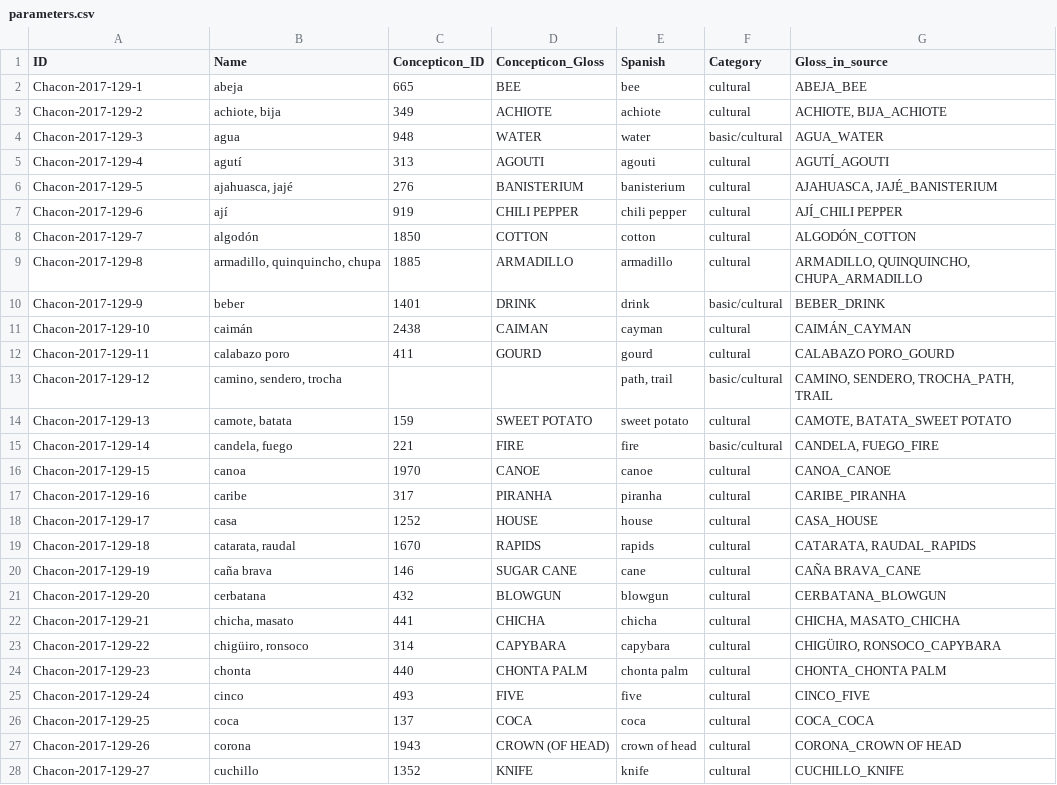
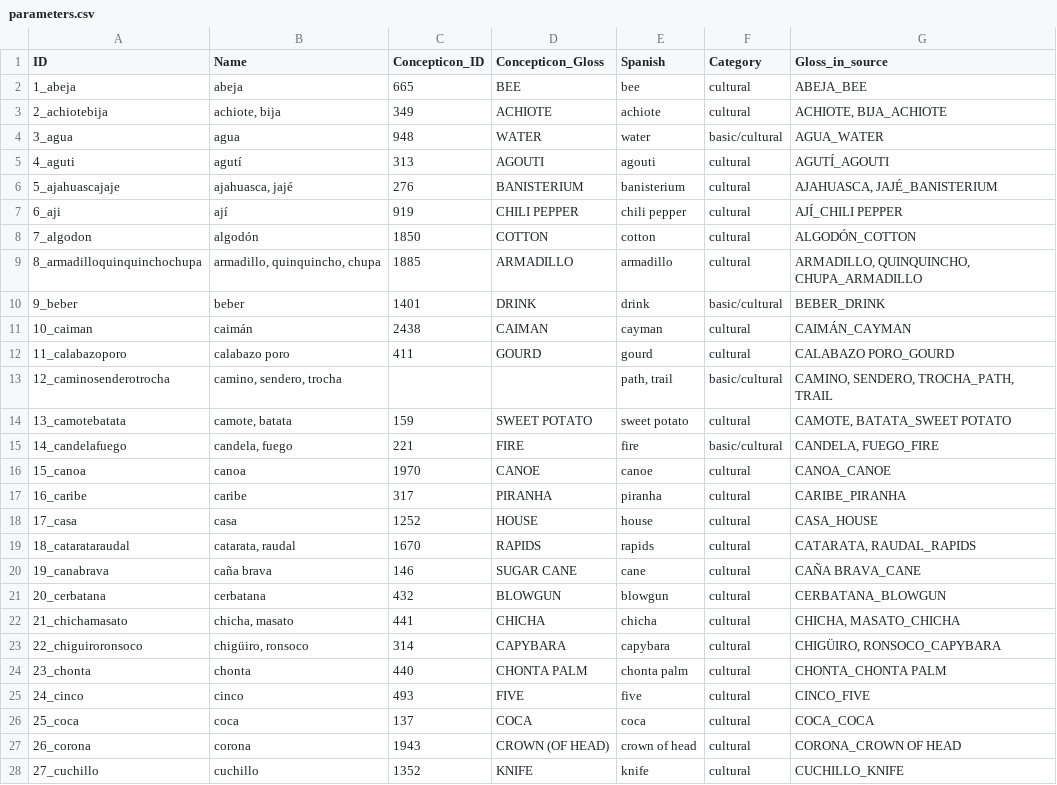
Before and after one commit to lexibank/chaconcolumbian, a CSV file: cldf/parameters.csv, drawn as a sheet; only a part is shown; the diff covers the shown part only.

```diff
--- a/cldf/parameters.csv
+++ b/cldf/parameters.csv
@@ -1,28 +1,28 @@
 ID,Name,Concepticon_ID,Concepticon_Gloss,Spanish,Category,Gloss_in_source
-Chacon-2017-129-1,abeja,665,BEE,bee,cultural,ABEJA_BEE
-Chacon-2017-129-2,"achiote, bija",349,ACHIOTE,achiote,cultural,"ACHIOTE, BIJA_ACHIOTE"
-Chacon-2017-129-3,agua,948,WATER,water,basic/cultural,AGUA_WATER
-Chacon-2017-129-4,agutí,313,AGOUTI,agouti,cultural,AGUTÍ_AGOUTI
-Chacon-2017-129-5,"ajahuasca, jajé",276,BANISTERIUM,banisterium,cultural,"AJAHUASCA, JAJÉ_BANISTERIUM"
-Chacon-2017-129-6,ají,919,CHILI PEPPER,chili pepper,cultural,AJÍ_CHILI PEPPER
-Chacon-2017-129-7,algodón,1850,COTTON,cotton,cultural,ALGODÓN_COTTON
-Chacon-2017-129-8,"armadillo, quinquincho, chupa",1885,ARMADILLO,armadillo,cultural,"ARMADILLO, QUINQUINCHO, CHUPA_ARMADILLO"
-Chacon-2017-129-9,beber,1401,DRINK,drink,basic/cultural,BEBER_DRINK
-Chacon-2017-129-10,caimán,2438,CAIMAN,cayman,cultural,CAIMÁN_CAYMAN
-Chacon-2017-129-11,calabazo poro,411,GOURD,gourd,cultural,CALABAZO PORO_GOURD
-Chacon-2017-129-12,"camino, sendero, trocha",,,"path, trail",basic/cultural,"CAMINO, SENDERO, TROCHA_PATH, TRAIL"
-Chacon-2017-129-13,"camote, batata",159,SWEET POTATO,sweet potato,cultural,"CAMOTE, BATATA_SWEET POTATO"
-Chacon-2017-129-14,"candela, fuego",221,FIRE,fire,basic/cultural,"CANDELA, FUEGO_FIRE"
-Chacon-2017-129-15,canoa,1970,CANOE,canoe,cultural,CANOA_CANOE
-Chacon-2017-129-16,caribe,317,PIRANHA,piranha,cultural,CARIBE_PIRANHA
-Chacon-2017-129-17,casa,1252,HOUSE,house,cultural,CASA_HOUSE
-Chacon-2017-129-18,"catarata, raudal",1670,RAPIDS,rapids,cultural,"CATARATA, RAUDAL_RAPIDS"
-Chacon-2017-129-19,caña brava,146,SUGAR CANE,cane,cultural,CAÑA BRAVA_CANE
-Chacon-2017-129-20,cerbatana,432,BLOWGUN,blowgun,cultural,CERBATANA_BLOWGUN
-Chacon-2017-129-21,"chicha, masato",441,CHICHA,chicha,cultural,"CHICHA, MASATO_CHICHA"
-Chacon-2017-129-22,"chigüiro, ronsoco",314,CAPYBARA,capybara,cultural,"CHIGÜIRO, RONSOCO_CAPYBARA"
-Chacon-2017-129-23,chonta,440,CHONTA PALM,chonta palm,cultural,CHONTA_CHONTA PALM
-Chacon-2017-129-24,cinco,493,FIVE,five,cultural,CINCO_FIVE
-Chacon-2017-129-25,coca,137,COCA,coca,cultural,COCA_COCA
-Chacon-2017-129-26,corona,1943,CROWN (OF HEAD),crown of head,cultural,CORONA_CROWN OF HEAD
-Chacon-2017-129-27,cuchillo,1352,KNIFE,knife,cultural,CUCHILLO_KNIFE
+1_abeja,abeja,665,BEE,bee,cultural,ABEJA_BEE
+2_achiotebija,"achiote, bija",349,ACHIOTE,achiote,cultural,"ACHIOTE, BIJA_ACHIOTE"
+3_agua,agua,948,WATER,water,basic/cultural,AGUA_WATER
+4_aguti,agutí,313,AGOUTI,agouti,cultural,AGUTÍ_AGOUTI
+5_ajahuascajaje,"ajahuasca, jajé",276,BANISTERIUM,banisterium,cultural,"AJAHUASCA, JAJÉ_BANISTERIUM"
+6_aji,ají,919,CHILI PEPPER,chili pepper,cultural,AJÍ_CHILI PEPPER
+7_algodon,algodón,1850,COTTON,cotton,cultural,ALGODÓN_COTTON
+8_armadilloquinquinchochupa,"armadillo, quinquincho, chupa",1885,ARMADILLO,armadillo,cultural,"ARMADILLO, QUINQUINCHO, CHUPA_ARMADILLO"
+9_beber,beber,1401,DRINK,drink,basic/cultural,BEBER_DRINK
+10_caiman,caimán,2438,CAIMAN,cayman,cultural,CAIMÁN_CAYMAN
+11_calabazoporo,calabazo poro,411,GOURD,gourd,cultural,CALABAZO PORO_GOURD
+12_caminosenderotrocha,"camino, sendero, trocha",,,"path, trail",basic/cultural,"CAMINO, SENDERO, TROCHA_PATH, TRAIL"
+13_camotebatata,"camote, batata",159,SWEET POTATO,sweet potato,cultural,"CAMOTE, BATATA_SWEET POTATO"
+14_candelafuego,"candela, fuego",221,FIRE,fire,basic/cultural,"CANDELA, FUEGO_FIRE"
+15_canoa,canoa,1970,CANOE,canoe,cultural,CANOA_CANOE
+16_caribe,caribe,317,PIRANHA,piranha,cultural,CARIBE_PIRANHA
+17_casa,casa,1252,HOUSE,house,cultural,CASA_HOUSE
+18_catarataraudal,"catarata, raudal",1670,RAPIDS,rapids,cultural,"CATARATA, RAUDAL_RAPIDS"
+19_canabrava,caña brava,146,SUGAR CANE,cane,cultural,CAÑA BRAVA_CANE
+20_cerbatana,cerbatana,432,BLOWGUN,blowgun,cultural,CERBATANA_BLOWGUN
+21_chichamasato,"chicha, masato",441,CHICHA,chicha,cultural,"CHICHA, MASATO_CHICHA"
+22_chiguiroronsoco,"chigüiro, ronsoco",314,CAPYBARA,capybara,cultural,"CHIGÜIRO, RONSOCO_CAPYBARA"
+23_chonta,chonta,440,CHONTA PALM,chonta palm,cultural,CHONTA_CHONTA PALM
+24_cinco,cinco,493,FIVE,five,cultural,CINCO_FIVE
+25_coca,coca,137,COCA,coca,cultural,COCA_COCA
+26_corona,corona,1943,CROWN (OF HEAD),crown of head,cultural,CORONA_CROWN OF HEAD
+27_cuchillo,cuchillo,1352,KNIFE,knife,cultural,CUCHILLO_KNIFE
```
Also changed, not shown: 101 edited cells elsewhere in this file, cldf/languages.csv, 10 other files.
